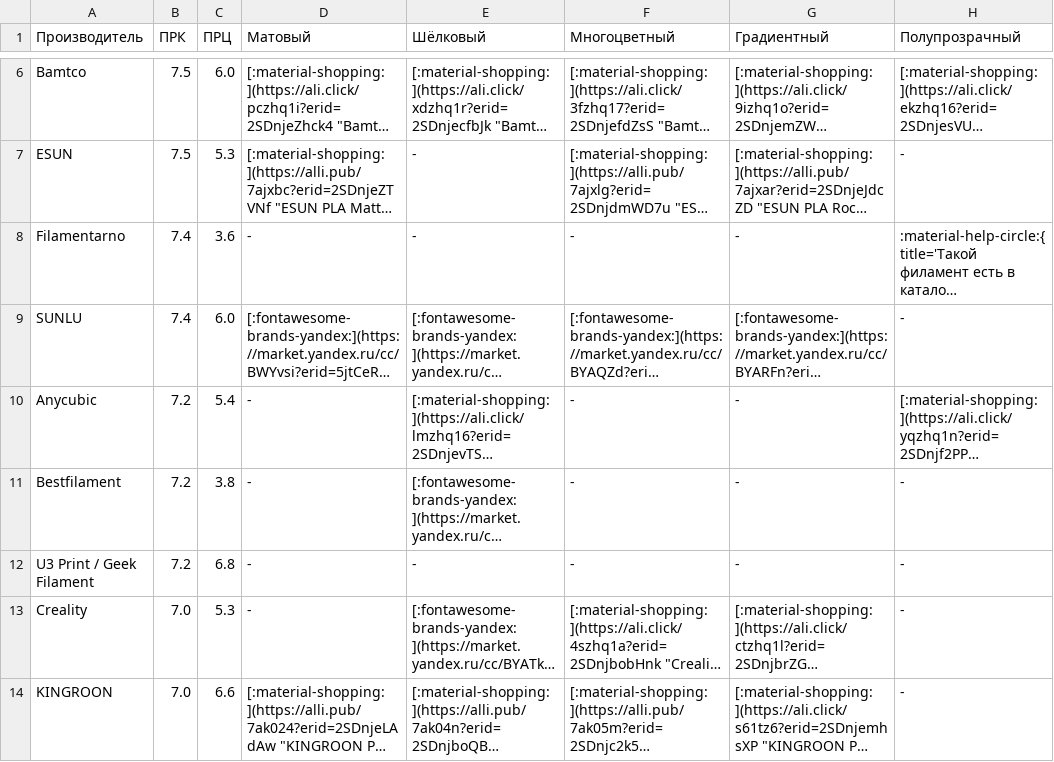
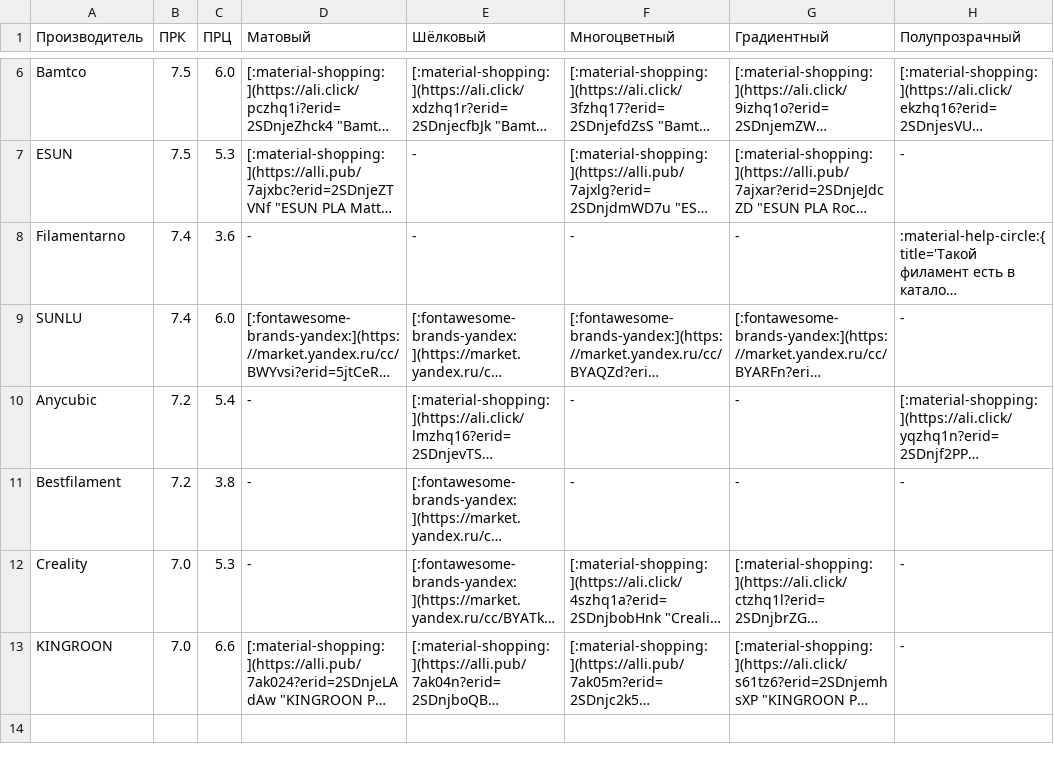
Before and after one commit to dmitry-sorkin/k3d-site, a CSV file: docs/part-navi/files/art1.csv, drawn as a sheet; only a part is shown, gaps mark what is left out; long unchanged cells end in …; the diff names each change by its address in the sheet, - before the commit and + after, or states it on an @@ line.

```diff
--- a/docs/part-navi/files/art1.csv
+++ b/docs/part-navi/files/art1.csv
-row 12: U3 Print / Geek Filament | 7.2 | 6.8 | - | - | - | - | -
```
Also changed, not shown: docs/part-navi/files/art2.csv, docs/part-navi/files/composites.csv, 2 other files.
